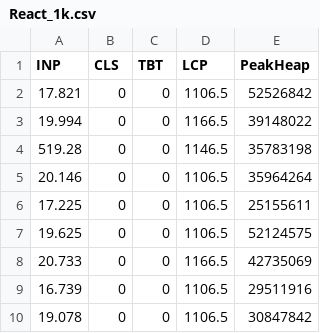
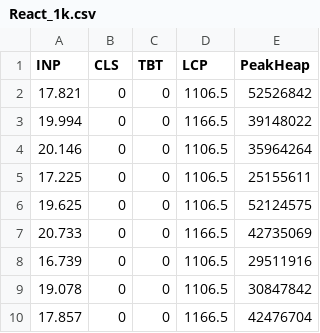
Before and after one commit to Weofi/masterarbeit-dashboard, a CSV file: measurement_data/React_1k.csv, drawn as a sheet; only a part is shown; the shorter side is filled out with more unchanged rows; the diff names each change by its address in the sheet, - before the commit and + after, or states it on an @@ line.

Commit message:
adds extractor script and deletes invalid dataset

```diff
--- a/measurement_data/React_1k.csv
+++ b/measurement_data/React_1k.csv
-row 4: 519.28 | 0 | 0 | 1146.5 | 35783198
```
Also changed, not shown: 2 other files.
